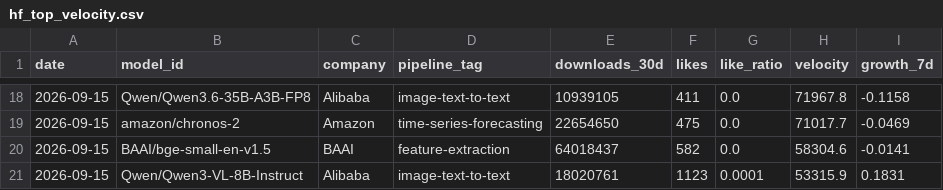
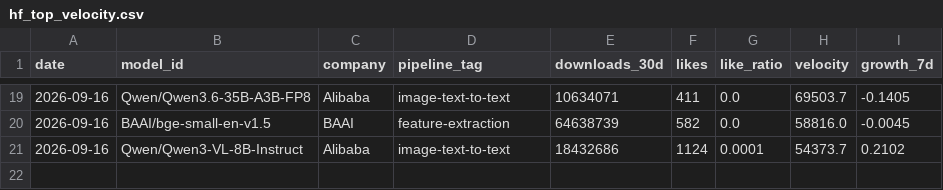
Before and after one commit to AlexLS8888/AI-Dashboard-public, a CSV file: dashboard/data/hf_top_velocity.csv, drawn as a sheet; only a part is shown, gaps mark what is left out; the diff covers the shown part only.

```diff
--- a/dashboard/data/hf_top_velocity.csv
+++ b/dashboard/data/hf_top_velocity.csv
@@ -18,4 +19,3 @@ date,model_id,company,pipeline_tag,downloads_30d,likes,like_ratio,velocity,growt
-2026-09-15,Qwen/Qwen3.6-35B-A3B-FP8,Alibaba,image-text-to-text,10939105,411,0.0,71967.8,-0.1158
-2026-09-15,amazon/chronos-2,Amazon,time-series-forecasting,22654650,475,0.0,71017.7,-0.0469
-2026-09-15,BAAI/bge-small-en-v1.5,BAAI,feature-extraction,64018437,582,0.0,58304.6,-0.0141
-2026-09-15,Qwen/Qwen3-VL-8B-Instruct,Alibaba,image-text-to-text,18020761,1123,0.0001,53315.9,0.1831
+2026-09-16,Qwen/Qwen3.6-35B-A3B-FP8,Alibaba,image-text-to-text,10634071,411,0.0,69503.7,-0.1405
+2026-09-16,BAAI/bge-small-en-v1.5,BAAI,feature-extraction,64638739,582,0.0,58816.0,-0.0045
+2026-09-16,Qwen/Qwen3-VL-8B-Instruct,Alibaba,image-text-to-text,18432686,1124,0.0001,54373.7,0.2102
```
Also changed, not shown: 3 added rows, 2 removed rows and 65 edited cells elsewhere in this file, dashboard/data/hf_company_share.csv, dashboard/data/hf_models_latest.csv, 3 other files.
